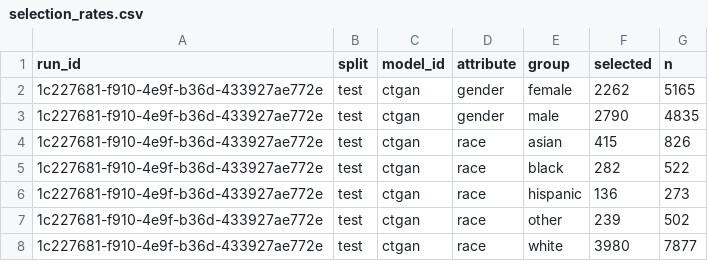
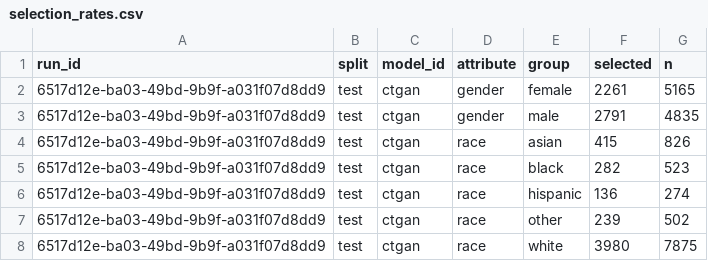
Before and after one commit to equilens-labs/fl-bsa-whitepaper, a CSV file: intake/selection_rates.csv, drawn as a sheet.

```diff
--- a/intake/selection_rates.csv
+++ b/intake/selection_rates.csv
@@ -1,8 +1,8 @@
 run_id,split,model_id,attribute,group,selected,n
-1c227681-f910-4e9f-b36d-433927ae772e,test,ctgan,gender,female,2262,5165
-1c227681-f910-4e9f-b36d-433927ae772e,test,ctgan,gender,male,2790,4835
-1c227681-f910-4e9f-b36d-433927ae772e,test,ctgan,race,asian,415,826
-1c227681-f910-4e9f-b36d-433927ae772e,test,ctgan,race,black,282,522
-1c227681-f910-4e9f-b36d-433927ae772e,test,ctgan,race,hispanic,136,273
-1c227681-f910-4e9f-b36d-433927ae772e,test,ctgan,race,other,239,502
-1c227681-f910-4e9f-b36d-433927ae772e,test,ctgan,race,white,3980,7877
+6517d12e-ba03-49bd-9b9f-a031f07d8dd9,test,ctgan,gender,female,2261,5165
+6517d12e-ba03-49bd-9b9f-a031f07d8dd9,test,ctgan,gender,male,2791,4835
+6517d12e-ba03-49bd-9b9f-a031f07d8dd9,test,ctgan,race,asian,415,826
+6517d12e-ba03-49bd-9b9f-a031f07d8dd9,test,ctgan,race,black,282,523
+6517d12e-ba03-49bd-9b9f-a031f07d8dd9,test,ctgan,race,hispanic,136,274
+6517d12e-ba03-49bd-9b9f-a031f07d8dd9,test,ctgan,race,other,239,502
+6517d12e-ba03-49bd-9b9f-a031f07d8dd9,test,ctgan,race,white,3980,7875
```
Also changed, not shown: intake/group_confusion.csv, intake/metrics_long.csv, 31 other files.
